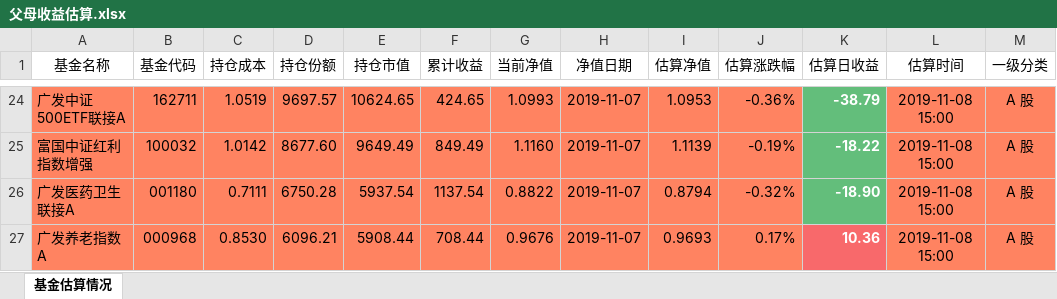
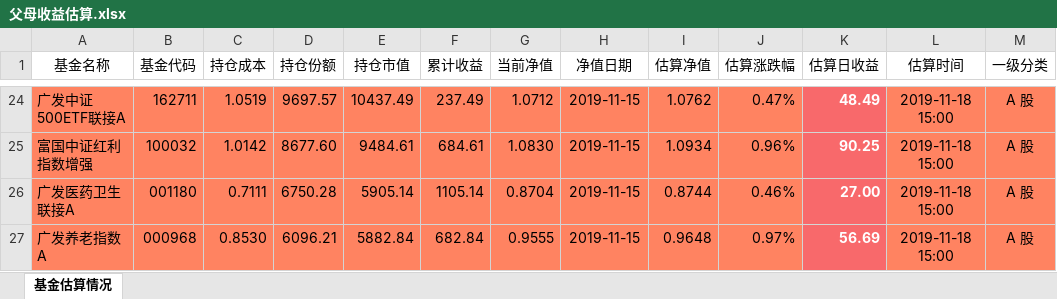
Before and after one commit to klq26/finance-data, an Excel workbook: Portfolio/scripts/output/201911/父母/父母收益估算.xlsx, sheet 基金估算情况, drawn as a sheet; only a part is shown, gaps mark what is left out; values as stored, in another font and other column widths than the file's, no borders; the diff covers the shown part only; the diff names each change by its address in the sheet, - before the commit and + after, or states it on an @@ line.

```diff
--- a/Portfolio/scripts/output/201911/父母/父母收益估算.xlsx (sheet 基金估算情况)
+++ b/Portfolio/scripts/output/201911/父母/父母收益估算.xlsx (sheet 基金估算情况)
-E24 (持仓市值): 10624.65
+E24 (持仓市值): 10437.49
-F24 (累计收益): 424.65
+F24 (累计收益): 237.49
-G24 (当前净值): 1.0993
+G24 (当前净值): 1.0712
-H24:H27 (净值日期): 2019-11-07
+H24:H27 (净值日期): 2019-11-15
-I24 (估算净值): 1.0953
+I24 (估算净值): 1.0762
-J24 (估算涨跌幅): -0.36%
+J24 (估算涨跌幅): 0.47%
-K24:K26 fill: #63BE7B
+K24:K26 fill: #F8696B
-K24 (估算日收益): -38.79
+K24 (估算日收益): 48.49
-L24:L27 (估算时间): 2019-11-08 15:00
+L24:L27 (估算时间): 2019-11-18 15:00
-E25 (持仓市值): 9649.49
+E25 (持仓市值): 9484.61
-F25 (累计收益): 849.49
+F25 (累计收益): 684.61
-G25 (当前净值): 1.1160
+G25 (当前净值): 1.0830
-I25 (估算净值): 1.1139
+I25 (估算净值): 1.0934
-J25 (估算涨跌幅): -0.19%
+J25 (估算涨跌幅): 0.96%
-K25 (估算日收益): -18.22
+K25 (估算日收益): 90.25
-E26 (持仓市值): 5937.54
+E26 (持仓市值): 5905.14
-F26 (累计收益): 1137.54
+F26 (累计收益): 1105.14
-G26 (当前净值): 0.8822
+G26 (当前净值): 0.8704
-I26 (估算净值): 0.8794
+I26 (估算净值): 0.8744
-J26 (估算涨跌幅): -0.32%
+J26 (估算涨跌幅): 0.46%
-K26 (估算日收益): -18.90
+K26 (估算日收益): 27.00
-E27 (持仓市值): 5908.44
+E27 (持仓市值): 5882.84
-F27 (累计收益): 708.44
+F27 (累计收益): 682.84
-G27 (当前净值): 0.9676
+G27 (当前净值): 0.9555
-I27 (估算净值): 0.9693
+I27 (估算净值): 0.9648
-J27 (估算涨跌幅): 0.17%
+J27 (估算涨跌幅): 0.97%
-K27 (估算日收益): 10.36
+K27 (估算日收益): 56.69
```
Also changed, not shown: 12 added rows, 12 removed rows, 234 edited cells and cell formats elsewhere in this sheet, Portfolio/scripts/output/201911/父母/父母资产配置.xlsx, 11 other files.
